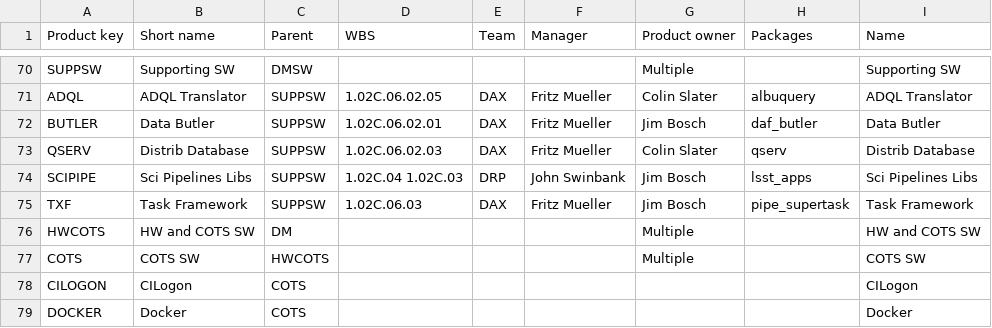
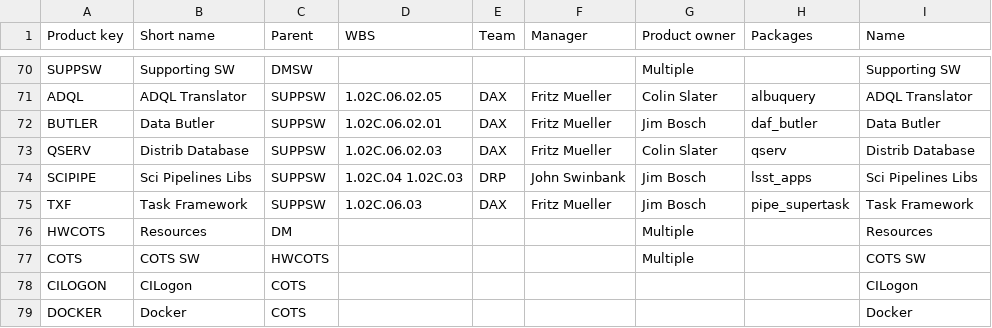
Before and after one commit to lsst-dm/dmtn-104, a CSV file: csv/Main.csv, drawn as a sheet; only a part is shown, gaps mark what is left out.

```diff
--- a/csv/Main.csv
+++ b/csv/Main.csv
@@ -75,3 +75,3 @@ SCIPIPE, Sci Pipelines Libs, SUPPSW, 1.02C.04 1.02C.03, DRP, John Swinbank, Jim
 TXF, Task Framework, SUPPSW, 1.02C.06.03, DAX, Fritz Mueller, Jim Bosch, pipe_supertask, Task Framework
-HWCOTS, HW and COTS SW, DM, , , , Multiple, , HW and COTS SW
+HWCOTS, Resources, DM, , , , Multiple, , Resources
 COTS, COTS SW, HWCOTS, , , , Multiple, , COTS SW
```
Also changed, not shown: 7 other files.
